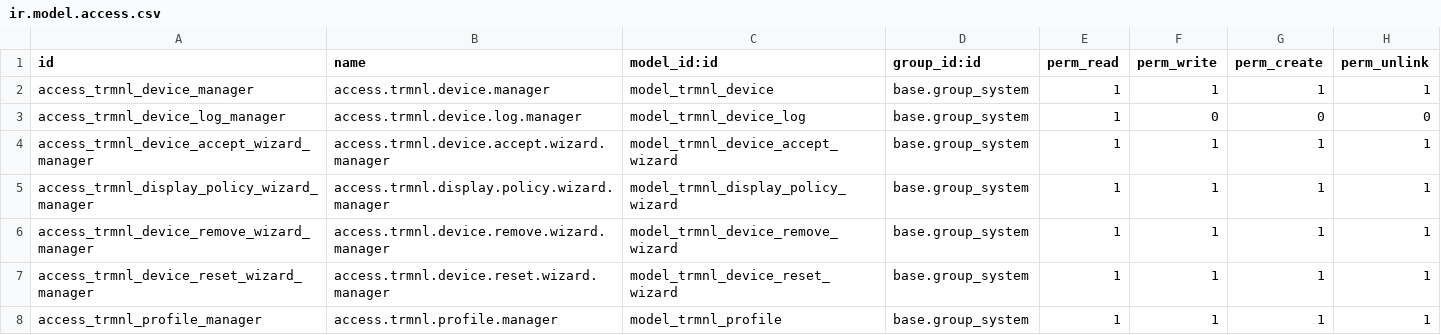
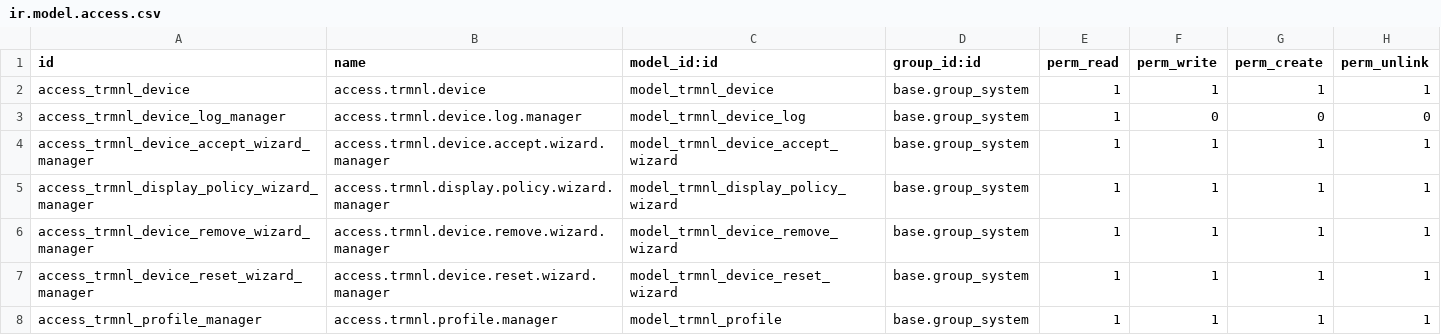
Before and after one commit to Abilium-GmbH/pse_trmnl_odoo_connector, a CSV file: addons/trmnl/security/ir.model.access.csv, drawn as a sheet.

```diff
--- a/addons/trmnl/security/ir.model.access.csv
+++ b/addons/trmnl/security/ir.model.access.csv
@@ -1,3 +1,3 @@
 id,name,model_id:id,group_id:id,perm_read,perm_write,perm_create,perm_unlink
-access_trmnl_device_manager,access.trmnl.device.manager,model_trmnl_device,base.group_system,1,1,1,1
+access_trmnl_device,access.trmnl.device,model_trmnl_device,base.group_system,1,1,1,1
 access_trmnl_device_log_manager,access.trmnl.device.log.manager,model_trmnl_device_log,base.group_system,1,0,0,0
```
Also changed, not shown: 35 other files.
